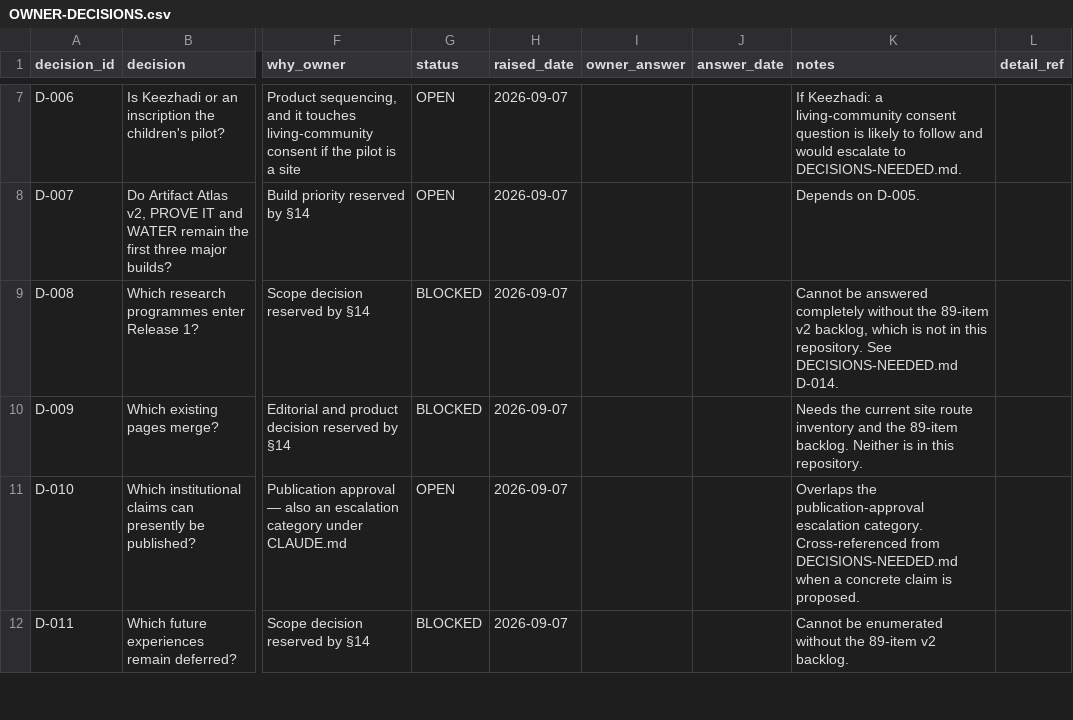
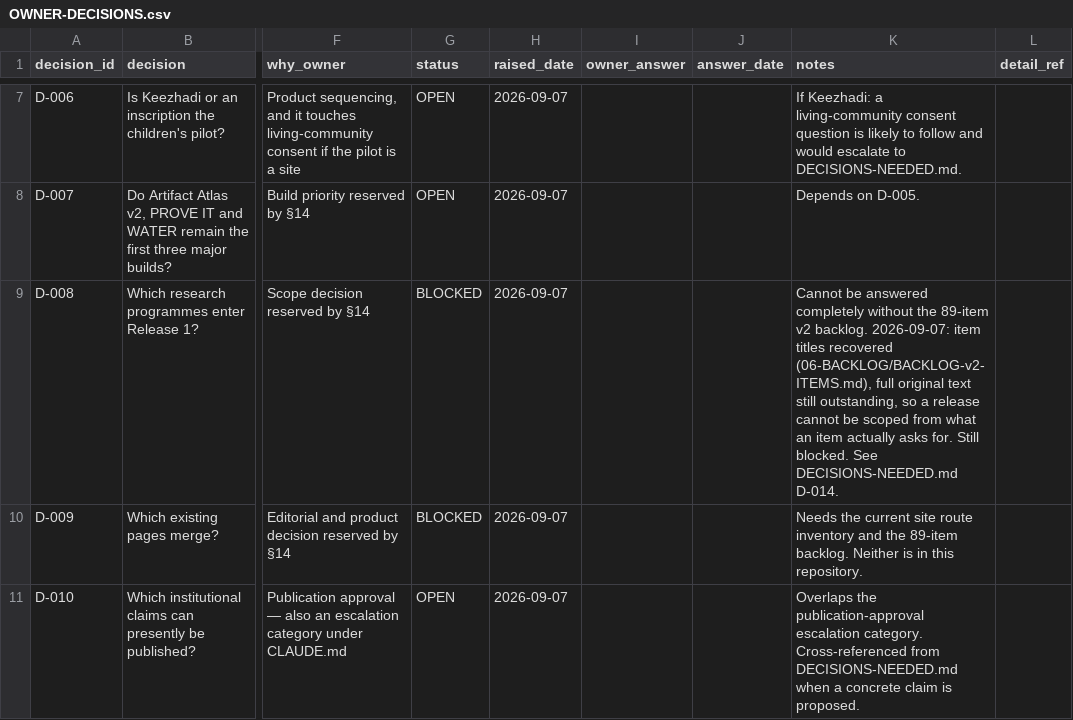
Before and after one commit to melakeela/research, a CSV file: 09-DECISIONS/OWNER-DECISIONS.csv, drawn as a sheet; only a part is shown, gaps mark what is left out; the shorter side is filled out with more unchanged rows; the diff covers the shown part only; the diff names each change by its address in the sheet, - before the commit and + after, or states it on an @@ line.

```diff
--- a/09-DECISIONS/OWNER-DECISIONS.csv
+++ b/09-DECISIONS/OWNER-DECISIONS.csv
-K9 (notes): …89-item v2 backlog, which is not in this repository. See DECISIONS-NEEDED.md…
+K9 (notes): …89-item v2 backlog. 2026-09-07: item titles recovered (06-BACKLOG/BACKLOG-v2-ITEMS.md), full original text still outstanding, so a release cannot be scoped from what an item actually asks for. Still blocked. See DECISIONS-NEEDED.md…
```
Also changed, not shown: 2 edited cells elsewhere in this file, 1 other file.
